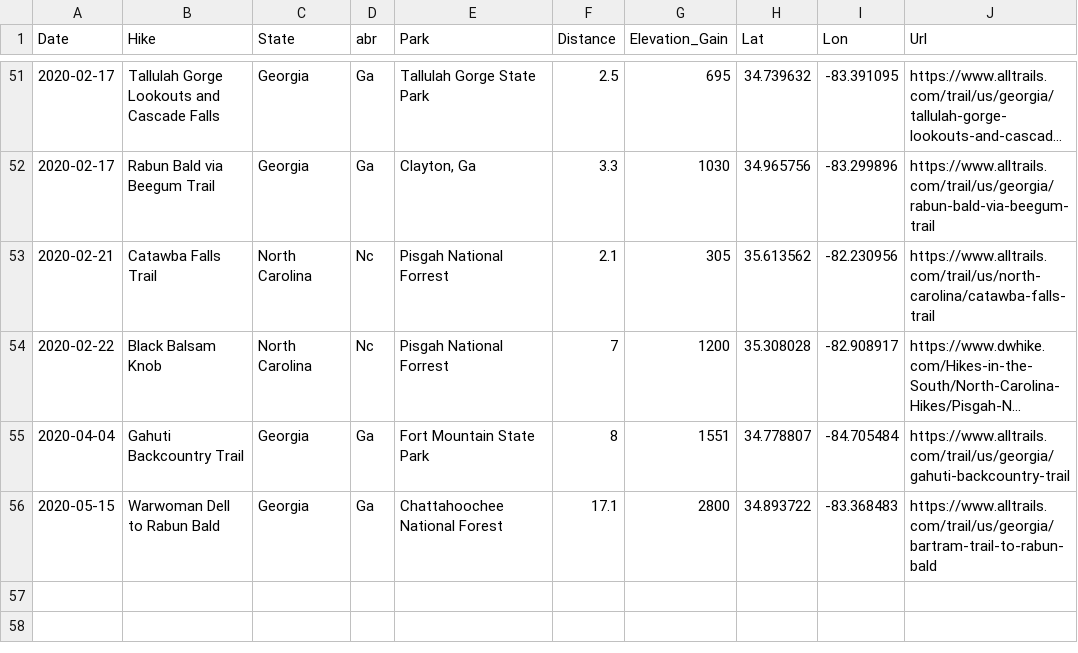
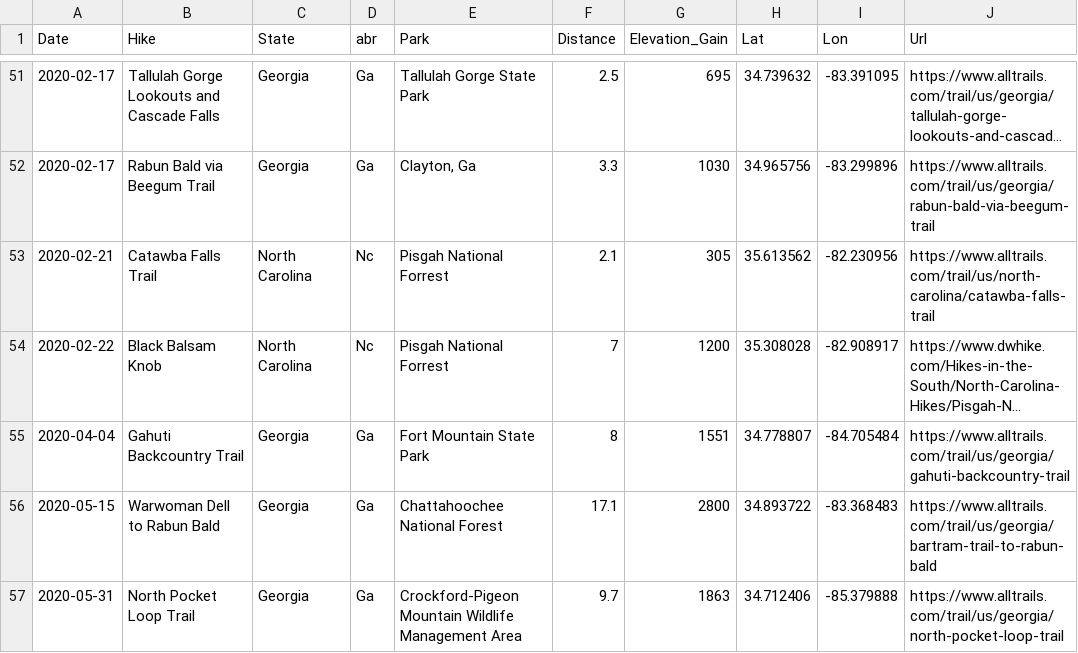
Before and after one commit to aha1994/hiking-dashboard, a CSV file: static/data/hike_data.csv, drawn as a sheet; only a part is shown, gaps mark what is left out; long unchanged cells end in …; the diff names each change by its address in the sheet, - before the commit and + after, or states it on an @@ line.

Commit message:
added donut hole and new hike

```diff
--- a/static/data/hike_data.csv
+++ b/static/data/hike_data.csv
+row 57: 2020-05-31 | North Pocket Loop Trail | Georgia | Ga | Crockford-Pigeon Mountain Wildlife Management Area | 9.7 | 1863 | 34.712406 | -85.379888 | https://www.alltrails.com/trail/us/georgia/north-pocket-loop-trail
```
Also changed, not shown: 1 other file.
